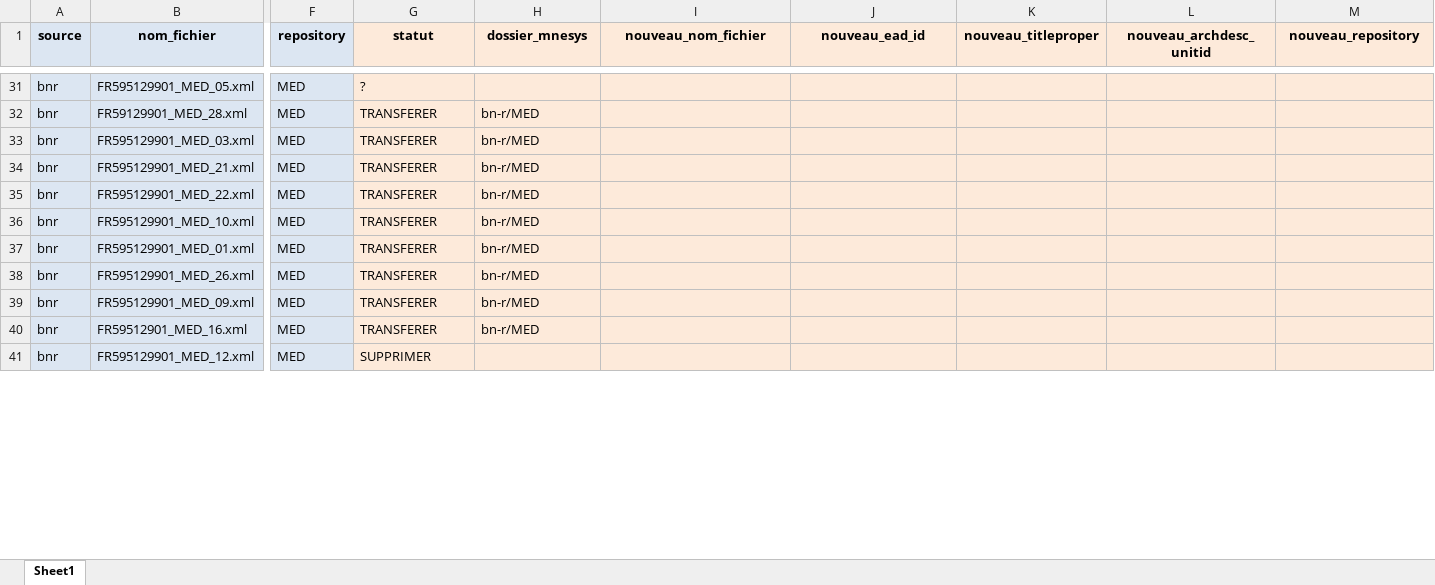
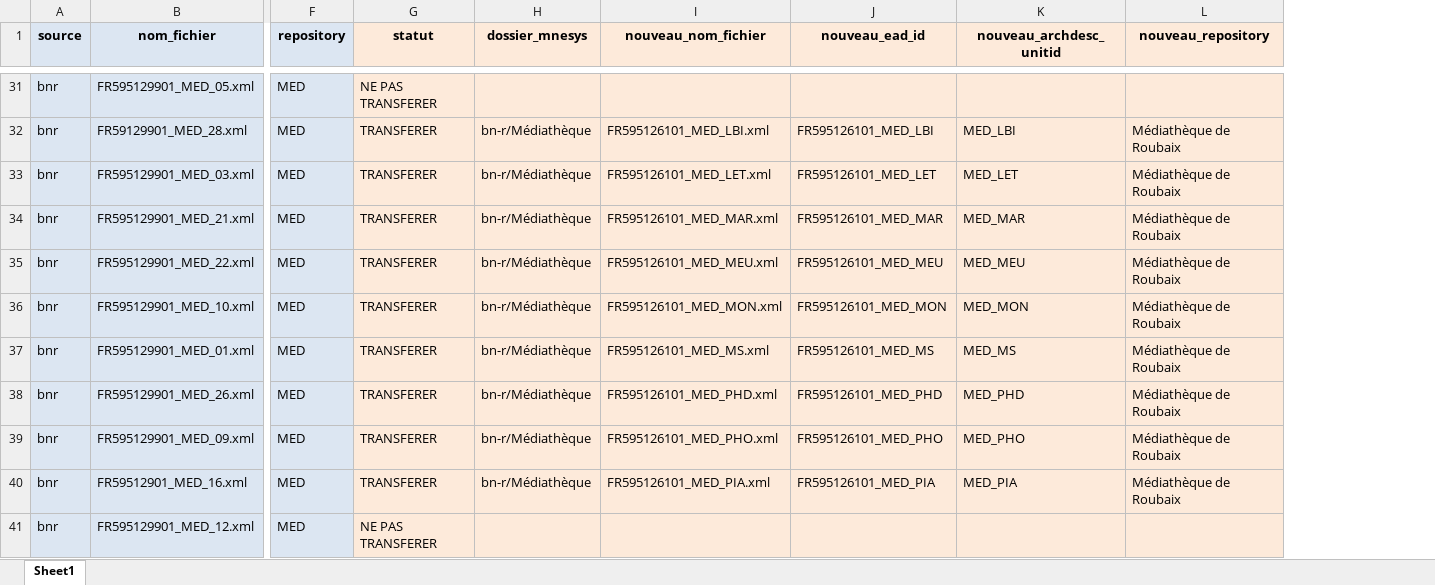
Before and after one commit to ragbx/rbx-bnr-data, an Excel workbook: results/ir/liste_instruments_recherche_20260521_transfert_mnesys.xlsx, sheet Sheet1, drawn as a sheet; only a part is shown, gaps mark what is left out; values as stored, in another font and other column widths than the file's, no borders; removed rows and columns are numbered as before the commit, all else as after; the diff covers the shown part only; the diff names each change by its address in the sheet, - before the commit and + after, or states it on an @@ line.

```diff
--- a/results/ir/liste_instruments_recherche_20260521_transfert_mnesys.xlsx (sheet Sheet1)
+++ b/results/ir/liste_instruments_recherche_20260521_transfert_mnesys.xlsx (sheet Sheet1)
-column K (nouveau_titleproper), empty
-G31 (statut): ?
+G31 (statut): NE PAS TRANSFERER
-H32:H40 (dossier_mnesys): bn-r/MED
+H32:H40 (dossier_mnesys): bn-r/Médiathèque
-I32 (nouveau_nom_fichier): (empty)
+I32 (nouveau_nom_fichier): FR595126101_MED_LBI.xml
-J32 (nouveau_ead_id): (empty)
+J32 (nouveau_ead_id): FR595126101_MED_LBI
-K32 (nouveau_archdesc_unitid): (empty)
+K32 (nouveau_archdesc_unitid): MED_LBI
-L32:L40 (nouveau_repository): (empty)
+L32:L40 (nouveau_repository): Médiathèque de Roubaix
-I33 (nouveau_nom_fichier): (empty)
+I33 (nouveau_nom_fichier): FR595126101_MED_LET.xml
-J33 (nouveau_ead_id): (empty)
+J33 (nouveau_ead_id): FR595126101_MED_LET
-K33 (nouveau_archdesc_unitid): (empty)
+K33 (nouveau_archdesc_unitid): MED_LET
-I34 (nouveau_nom_fichier): (empty)
+I34 (nouveau_nom_fichier): FR595126101_MED_MAR.xml
-J34 (nouveau_ead_id): (empty)
+J34 (nouveau_ead_id): FR595126101_MED_MAR
-K34 (nouveau_archdesc_unitid): (empty)
+K34 (nouveau_archdesc_unitid): MED_MAR
-I35 (nouveau_nom_fichier): (empty)
+I35 (nouveau_nom_fichier): FR595126101_MED_MEU.xml
-J35 (nouveau_ead_id): (empty)
+J35 (nouveau_ead_id): FR595126101_MED_MEU
-K35 (nouveau_archdesc_unitid): (empty)
+K35 (nouveau_archdesc_unitid): MED_MEU
-I36 (nouveau_nom_fichier): (empty)
+I36 (nouveau_nom_fichier): FR595126101_MED_MON.xml
-J36 (nouveau_ead_id): (empty)
+J36 (nouveau_ead_id): FR595126101_MED_MON
-K36 (nouveau_archdesc_unitid): (empty)
+K36 (nouveau_archdesc_unitid): MED_MON
-I37 (nouveau_nom_fichier): (empty)
+I37 (nouveau_nom_fichier): FR595126101_MED_MS.xml
-J37 (nouveau_ead_id): (empty)
+J37 (nouveau_ead_id): FR595126101_MED_MS
-K37 (nouveau_archdesc_unitid): (empty)
+K37 (nouveau_archdesc_unitid): MED_MS
-I38 (nouveau_nom_fichier): (empty)
+I38 (nouveau_nom_fichier): FR595126101_MED_PHD.xml
-J38 (nouveau_ead_id): (empty)
+J38 (nouveau_ead_id): FR595126101_MED_PHD
-K38 (nouveau_archdesc_unitid): (empty)
+K38 (nouveau_archdesc_unitid): MED_PHD
-I39 (nouveau_nom_fichier): (empty)
+I39 (nouveau_nom_fichier): FR595126101_MED_PHO.xml
-J39 (nouveau_ead_id): (empty)
+J39 (nouveau_ead_id): FR595126101_MED_PHO
-K39 (nouveau_archdesc_unitid): (empty)
+K39 (nouveau_archdesc_unitid): MED_PHO
-I40 (nouveau_nom_fichier): (empty)
+I40 (nouveau_nom_fichier): FR595126101_MED_PIA.xml
-J40 (nouveau_ead_id): (empty)
+J40 (nouveau_ead_id): FR595126101_MED_PIA
-K40 (nouveau_archdesc_unitid): (empty)
+K40 (nouveau_archdesc_unitid): MED_PIA
-G41 (statut): SUPPRIMER
+G41 (statut): NE PAS TRANSFERER
```
Also changed, not shown: 137 edited cells elsewhere in this sheet, 1 other file.
